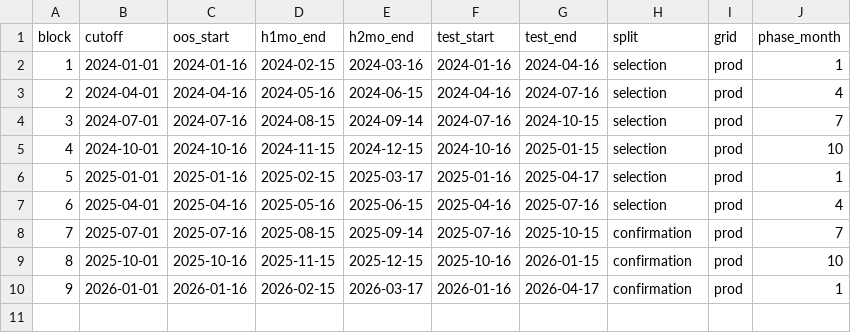
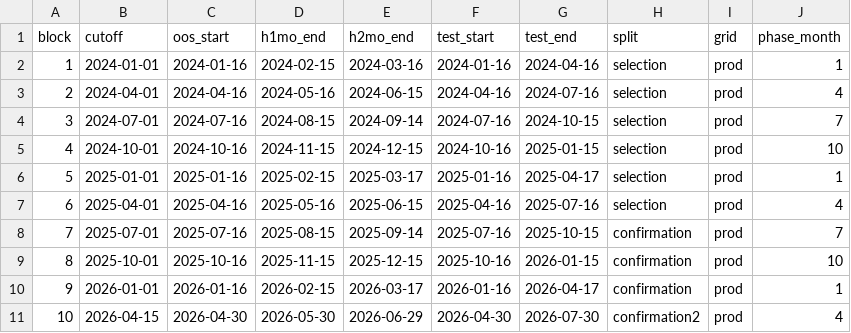
Before and after one commit to InstituteforDiseaseModeling/MOSAIC-pkg, a CSV file: claude/psi_evolve/EVAL_GRID.csv, drawn as a sheet.

Commit message:
psi_evolve: lock block 10 (2026-04-15) as the phase-2/3 sealed holdout
Added to EVAL_GRID.csv with split="confirmation2", deliberately NOT
"confirmation". Audited every reader first: 13 scripts filter split=="selection"
and only confirm_read.R filters split=="confirmation", and that path is already
spent (blocks 7/8/9 read once on 2026-09-19, recorded in confirm_read_log.txt).
So "confirmation2" is invisible to both paths and inert until a reader targets it
explicitly -- which prevents the spent blocks from being swept back in.

Offsets were DERIVED from block 1 and verified to hold for all nine existing
blocks before the new row was written (+15 oos_start/test_start, +45 h1mo_end,
+75 h2mo_end, +106 test_end), rather than hardcoded.

Block 10 is genuinely disjoint: its window opens 2026-04-30, after block 9's
closes 2026-04-17. Coverage on the rebuilt panel is 130 cells / 12 isos overall
and 44 cells / 9 isos at weeks 9-13, against 200 in the spent 3-block holdout --
so it supports the pre-registered TREND gate (dir_acc over the full horizon) but
cannot resolve small weeks-9-13 MAE differences. Registered in the script itself.

confirm_read2.R is the successor guarded reader: refuses without
CONFIRM2_I_MEAN_IT=yes, refuses if already read, reads ONLY confirmation2, and
hard-errors if it ever finds a number of confirmation2 blocks other than one
rather than guessing which is the holdout. It also records target provenance --
block 10 is scored on the REBUILT panel, so its numbers must never be tabulated
against phase-1 numbers from the frozen panel.

Fixed a real defect while testing it: the guards were placed AFTER
library()/source(), so running without the flag died with "cannot open the
connection" instead of the intended refusal. Guards now assert before the script
can fail for any other reason; both negative tests confirmed.

```diff
--- a/claude/psi_evolve/EVAL_GRID.csv
+++ b/claude/psi_evolve/EVAL_GRID.csv
@@ -10 +10,2 @@
 9,"2026-01-01","2026-01-16","2026-02-15","2026-03-17","2026-01-16","2026-04-17","confirmation","prod",1
+10,"2026-04-15","2026-04-30","2026-05-30","2026-06-29","2026-04-30","2026-07-30","confirmation2","prod",4
```
Also changed, not shown: 1 other file.
